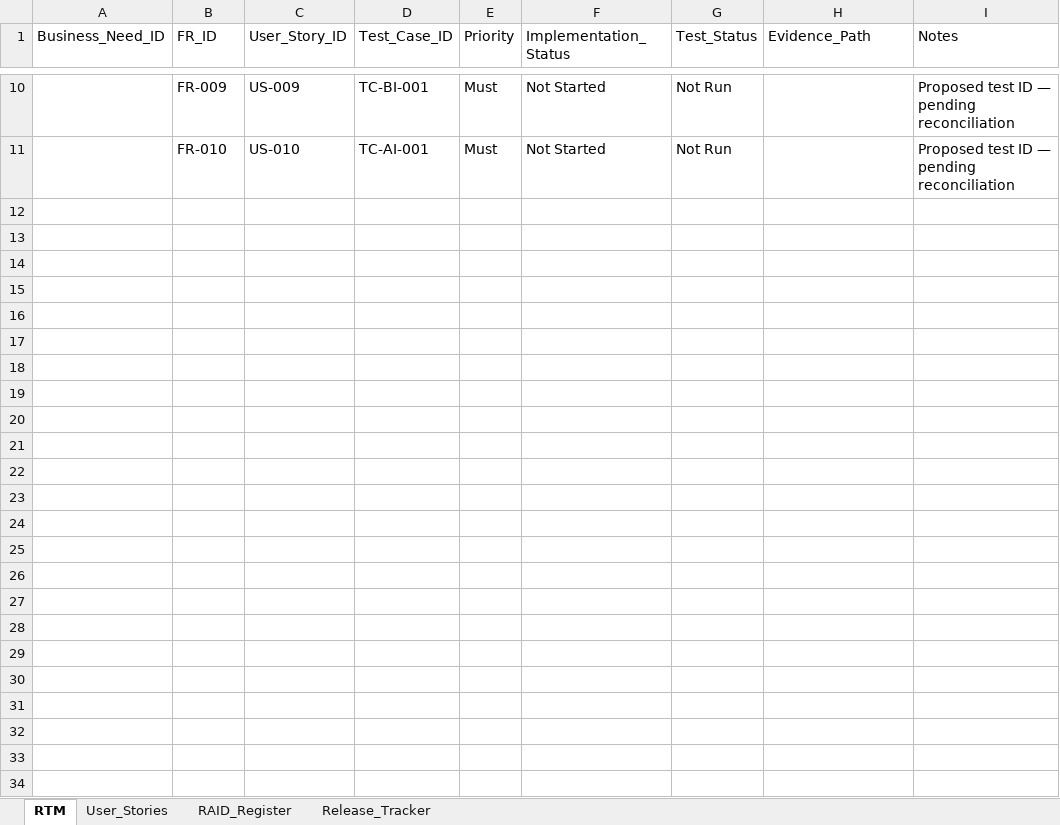
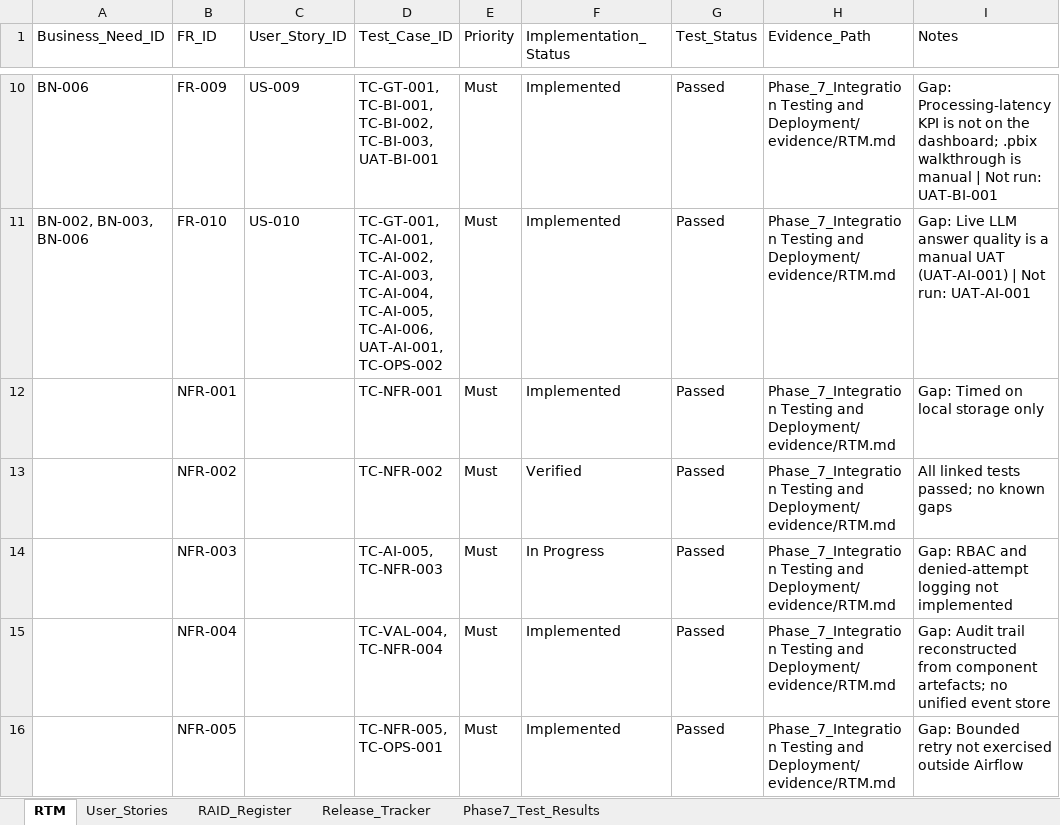
Before and after one commit to singhmanpreet1308/NorthBridge-TradeFlow, an Excel workbook: data/Phase_2/Delivery_Tracker.xlsx, sheet RTM, drawn as a sheet; only a part is shown, gaps mark what is left out; values as stored, in another font and other column widths than the file's, no borders; the diff covers the shown part only; the diff names each change by its address in the sheet, - before the commit and + after, or states it on an @@ line.

Commit message:
Phase 7 added

```diff
--- a/data/Phase_2/Delivery_Tracker.xlsx (sheet RTM)
+++ b/data/Phase_2/Delivery_Tracker.xlsx (sheet RTM)
+sheet tab: Phase7_Test_Results
-A10 (Business_Need_ID): (empty)
+A10 (Business_Need_ID): BN-006
-D10 (Test_Case_ID): TC-BI-001
+D10 (Test_Case_ID): TC-GT-001, TC-BI-001, TC-BI-002, TC-BI-003, UAT-BI-001
-F10:F11 (Implementation_Status): Not Started
+F10:F11 (Implementation_Status): Implemented
-G10:G11 (Test_Status): Not Run
+G10:G11 (Test_Status): Passed
-H10:H11 (Evidence_Path): (empty)
+H10:H11 (Evidence_Path): Phase_7_Integration Testing and Deployment/evidence/RTM.md
-I10 (Notes): Proposed test ID — pending reconciliation
+I10 (Notes): Gap: Processing-latency KPI is not on the dashboard; .pbix walkthrough is manual | Not run: UAT-BI-001
-A11 (Business_Need_ID): (empty)
+A11 (Business_Need_ID): BN-002, BN-003, BN-006
-D11 (Test_Case_ID): TC-AI-001
+D11 (Test_Case_ID): TC-GT-001, TC-AI-001, TC-AI-002, TC-AI-003, TC-AI-004, TC-AI-005, TC-AI-006, UAT-AI-001, TC-OPS-002
-I11 (Notes): Proposed test ID — pending reconciliation
+I11 (Notes): Gap: Live LLM answer quality is a manual UAT (UAT-AI-001) | Not run: UAT-AI-001
+row 12:  | NFR-001 |  | TC-NFR-001 | Must | Implemented | Passed | Phase_7_Integration Testing and Deployment/evidence/RTM.md | Gap: Timed on local storage only
+row 13:  | NFR-002 |  | TC-NFR-002 | Must | Verified | Passed | Phase_7_Integration Testing and Deployment/evidence/RTM.md | All linked tests passed; no known gaps
+row 14:  | NFR-003 |  | TC-AI-005, TC-NFR-003 | Must | In Progress | Passed | Phase_7_Integration Testing and Deployment/evidence/RTM.md | Gap: RBAC and denied-attempt logging not implemented
+row 15:  | NFR-004 |  | TC-VAL-004, TC-NFR-004 | Must | Implemented | Passed | Phase_7_Integration Testing and Deployment/evidence/RTM.md | Gap: Audit trail reconstructed from component artefacts; no unified event store
+row 16:  | NFR-005 |  | TC-NFR-005, TC-OPS-001 | Must | Implemented | Passed | Phase_7_Integration Testing and Deployment/evidence/RTM.md | Gap: Bounded retry not exercised outside Airflow
```
Also changed, not shown: 48 edited cells elsewhere in this sheet, sheet User_Stories, sheet Release_Tracker, sheet RAID_Register, 52 other files.
